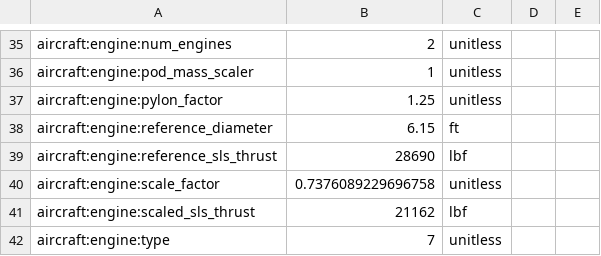
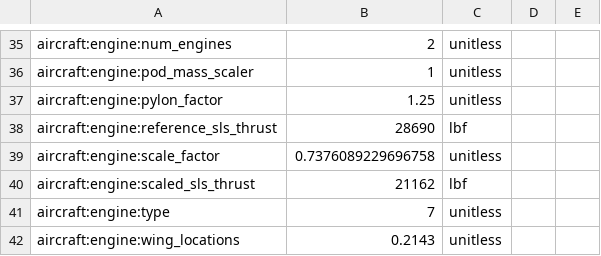
Before and after one commit to OpenMDAO/Aviary, a CSV file: aviary/models/aircraft/test_aircraft/configuration_test_GASP.csv, drawn as a sheet; only a part is shown, gaps mark what is left out; the shorter side is filled out with more unchanged rows.

```diff
--- a/aviary/models/aircraft/test_aircraft/configuration_test_GASP.csv
+++ b/aviary/models/aircraft/test_aircraft/configuration_test_GASP.csv
@@ -37,3 +37,2 @@ aircraft:engine:pod_mass_scaler,1,unitless
 aircraft:engine:pylon_factor,1.25,unitless
-aircraft:engine:reference_diameter,6.15,ft
 aircraft:engine:reference_sls_thrust,28690,lbf
```
Also changed, not shown: aviary/models/aircraft/large_single_aisle_1/large_single_aisle_1_GASP.csv, aviary/models/aircraft/large_turboprop_freighter/large_turboprop_freighter_GASP.csv, 16 other files.
